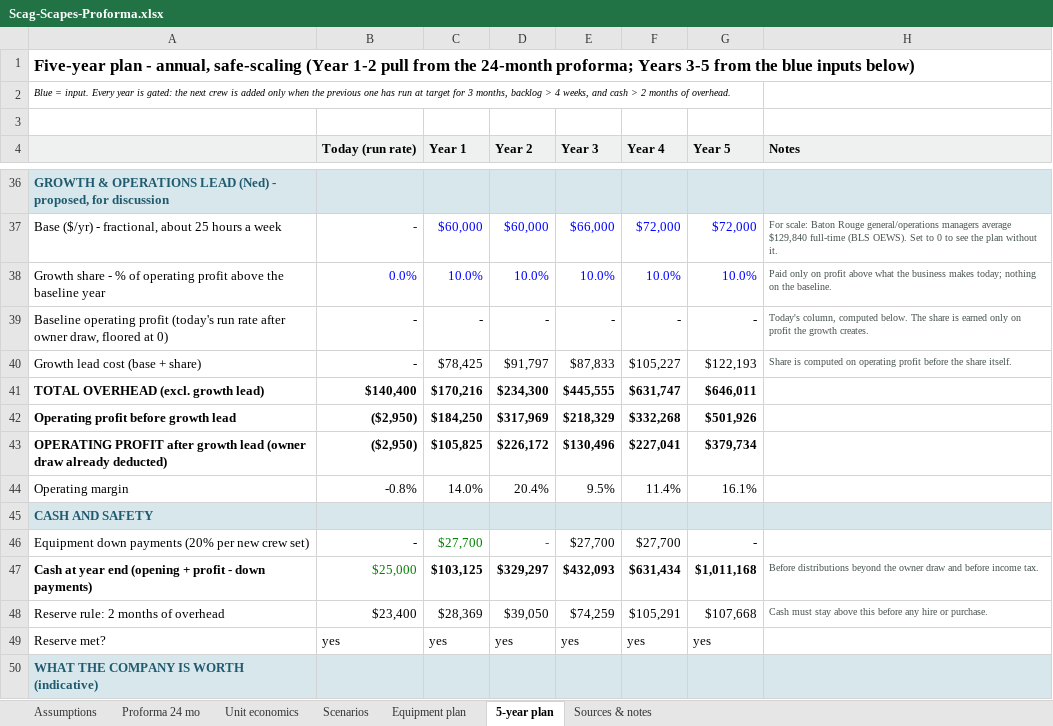
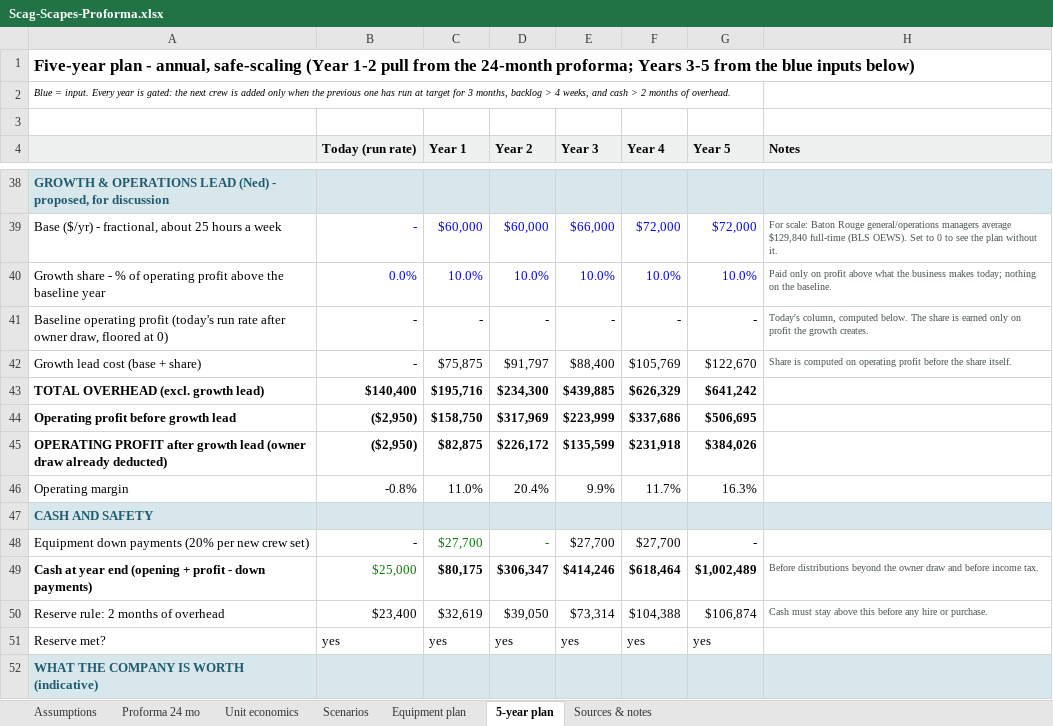
Before and after one commit to nedpearson/ScagScapes, an Excel workbook: docs/Scag-Scapes-Proforma.xlsx, sheet 5-year plan, drawn as a sheet; only a part is shown, gaps mark what is left out; values as stored, in another font and other column widths than the file's, no borders; addresses are those after the commit; the diff covers the shown part only; the diff names each change by its address in the sheet, - before the commit and + after, or states it on an @@ line.

```diff
--- a/docs/Scag-Scapes-Proforma.xlsx (sheet 5-year plan)
+++ b/docs/Scag-Scapes-Proforma.xlsx (sheet 5-year plan)
-C42 (Year 1): $78,425
+C42 (Year 1): $75,875
-E42 (Year 3): $87,833
+E42 (Year 3): $88,400
-F42 (Year 4): $105,227
+F42 (Year 4): $105,769
-G42 (Year 5): $122,193
+G42 (Year 5): $122,670
-C43 (Year 1): $170,216
+C43 (Year 1): $195,716
-E43 (Year 3): $445,555
+E43 (Year 3): $439,885
-F43 (Year 4): $631,747
+F43 (Year 4): $626,329
-G43 (Year 5): $646,011
+G43 (Year 5): $641,242
-C44 (Year 1): $184,250
+C44 (Year 1): $158,750
-E44 (Year 3): $218,329
+E44 (Year 3): $223,999
-F44 (Year 4): $332,268
+F44 (Year 4): $337,686
-G44 (Year 5): $501,926
+G44 (Year 5): $506,695
-C45 (Year 1): $105,825
+C45 (Year 1): $82,875
-E45 (Year 3): $130,496
+E45 (Year 3): $135,599
-F45 (Year 4): $227,041
+F45 (Year 4): $231,918
-G45 (Year 5): $379,734
+G45 (Year 5): $384,026
-C46 (Year 1): 14.0%
+C46 (Year 1): 11.0%
-E46 (Year 3): 9.5%
+E46 (Year 3): 9.9%
-F46 (Year 4): 11.4%
+F46 (Year 4): 11.7%
-G46 (Year 5): 16.1%
+G46 (Year 5): 16.3%
-C49 (Year 1): $103,125
+C49 (Year 1): $80,175
-D49 (Year 2): $329,297
+D49 (Year 2): $306,347
-E49 (Year 3): $432,093
+E49 (Year 3): $414,246
-F49 (Year 4): $631,434
+F49 (Year 4): $618,464
-G49 (Year 5): $1,011,168
+G49 (Year 5): $1,002,489
-C50 (Year 1): $28,369
+C50 (Year 1): $32,619
-E50 (Year 3): $74,259
+E50 (Year 3): $73,314
-F50 (Year 4): $105,291
+F50 (Year 4): $104,388
-G50 (Year 5): $107,668
+G50 (Year 5): $106,874
```
Also changed, not shown: 3 added rows, 1 removed row and 8 edited cells elsewhere in this sheet, sheet Proforma 24 mo, sheet Assumptions, sheet Scenarios, sheet Unit economics, formulas that keep their value, 2 other files.
